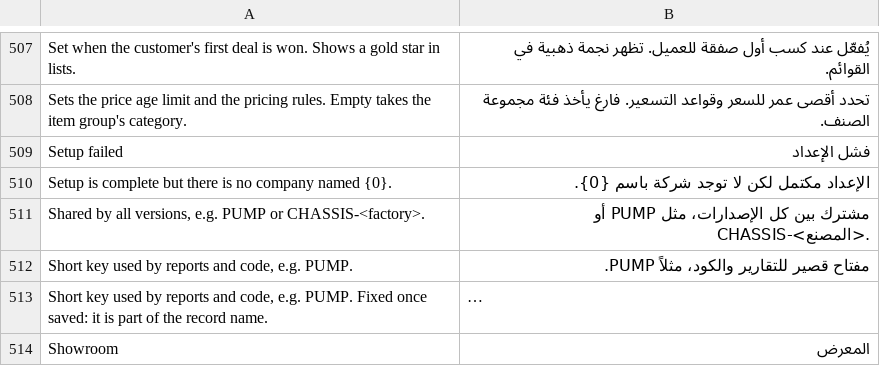
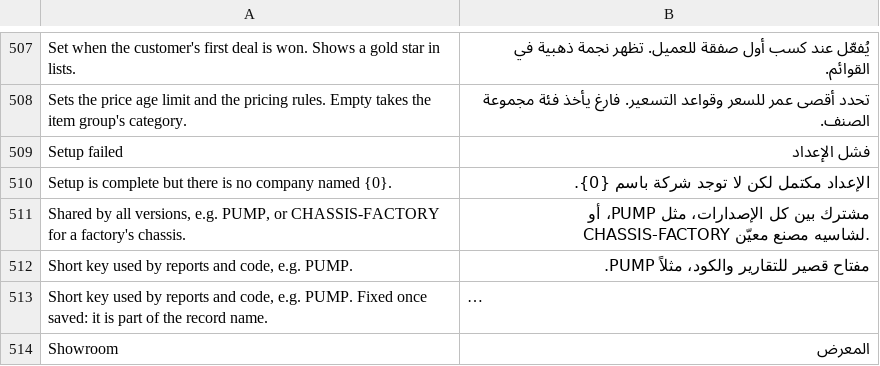
Before and after one commit to MostafaELShehabey/Smart-Power, a CSV file: smart_power/translations/ar.csv, drawn as a sheet; only a part is shown, gaps mark what is left out; long unchanged cells end in …; removed rows and columns are numbered as before the commit, all else as after; the diff names each change by its address in the sheet, - before the commit and + after, or states it on an @@ line.

```diff
--- a/smart_power/translations/ar.csv
+++ b/smart_power/translations/ar.csv
-row 511: Shared by all versions, e.g. PUMP or CHASSIS-<factory>. | مشترك بين كل الإصدارات، مثل PUMP أو CHASSIS-<المصنع>.
+row 511: Shared by all versions, e.g. PUMP, or CHASSIS-FACTORY for a factory's chassis. | مشترك بين كل الإصدارات، مثل PUMP، أو CHASSIS-FACTORY لشاسيه مصنع معيّن.
```
Also changed, not shown: 1 other file.
